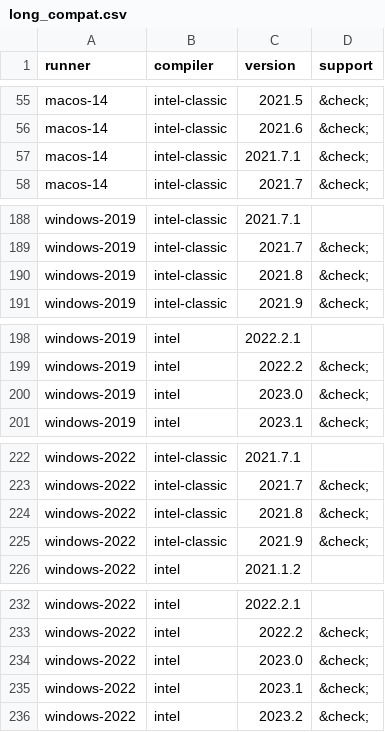
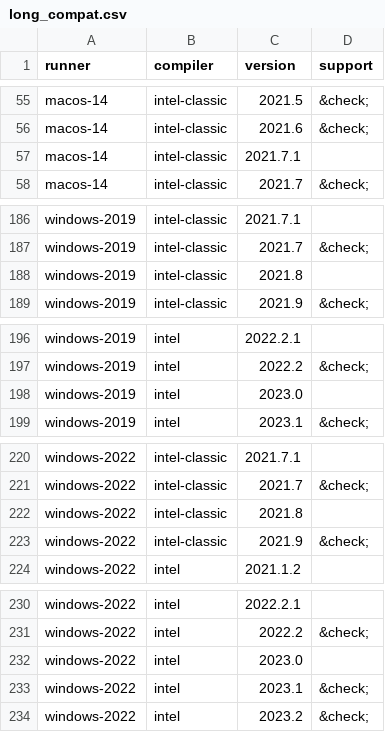
Before and after one commit to fortran-lang/setup-fortran, a CSV file: .github/compat/long_compat.csv, drawn as a sheet; only a part is shown, gaps mark what is left out; the diff covers the shown part only.

```diff
--- a/.github/compat/long_compat.csv
+++ b/.github/compat/long_compat.csv
@@ -56,3 +56,3 @@ macos-14,intel-classic,2021.5,&check;
 macos-14,intel-classic,2021.6,&check;
-macos-14,intel-classic,2021.7.1,&check;
+macos-14,intel-classic,2021.7.1,
 macos-14,intel-classic,2021.7,&check;
@@ -189,3 +187,3 @@ windows-2019,intel-classic,2021.7.1,
 windows-2019,intel-classic,2021.7,&check;
-windows-2019,intel-classic,2021.8,&check;
+windows-2019,intel-classic,2021.8,
 windows-2019,intel-classic,2021.9,&check;
@@ -199,3 +197,3 @@ windows-2019,intel,2022.2.1,
 windows-2019,intel,2022.2,&check;
-windows-2019,intel,2023.0,&check;
+windows-2019,intel,2023.0,
 windows-2019,intel,2023.1,&check;
@@ -223,3 +221,3 @@ windows-2022,intel-classic,2021.7.1,
 windows-2022,intel-classic,2021.7,&check;
-windows-2022,intel-classic,2021.8,&check;
+windows-2022,intel-classic,2021.8,
 windows-2022,intel-classic,2021.9,&check;
@@ -233,3 +231,3 @@ windows-2022,intel,2022.2.1,
 windows-2022,intel,2022.2,&check;
-windows-2022,intel,2023.0,&check;
+windows-2022,intel,2023.0,
 windows-2022,intel,2023.1,&check;
```
Also changed, not shown: 2 removed rows and 5 edited cells elsewhere in this file, .github/compat/compat.csv, 1 other file.
